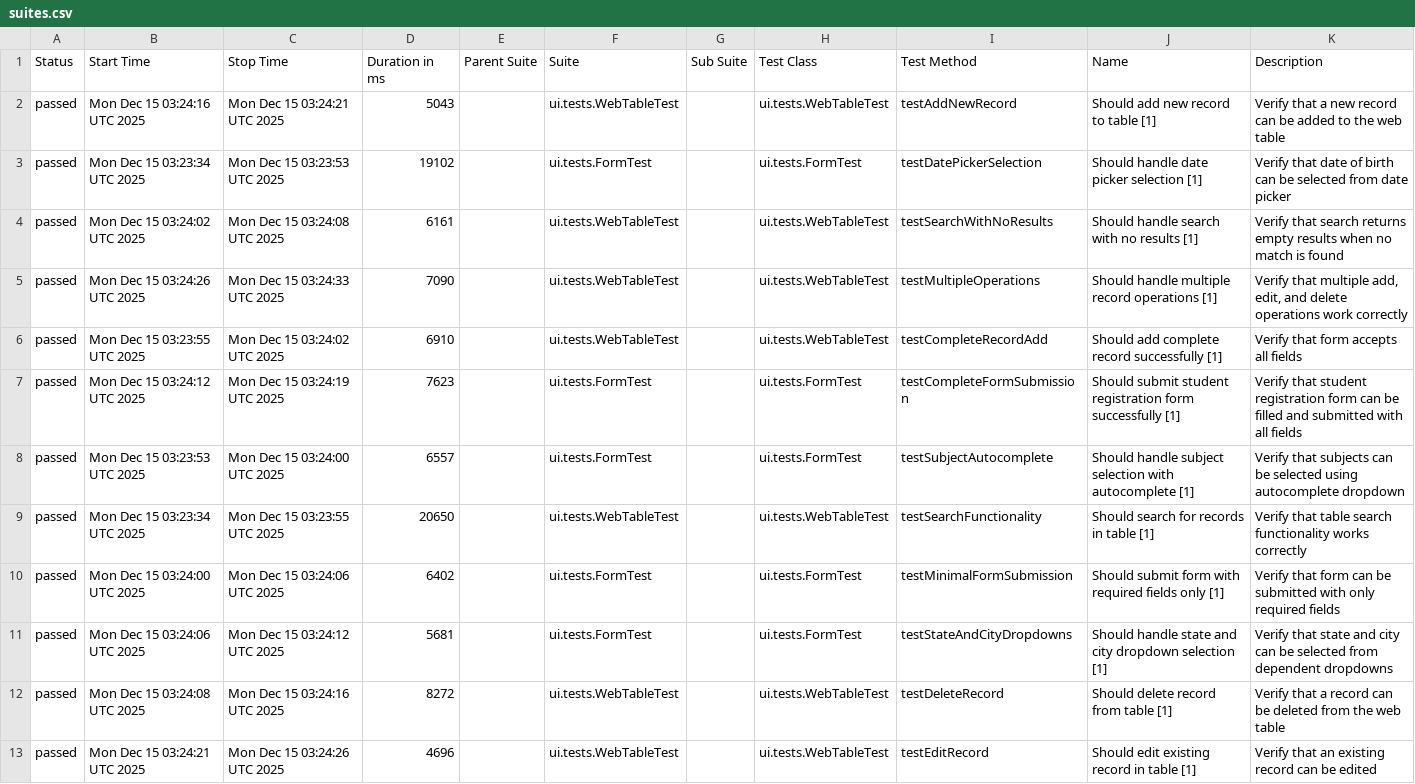
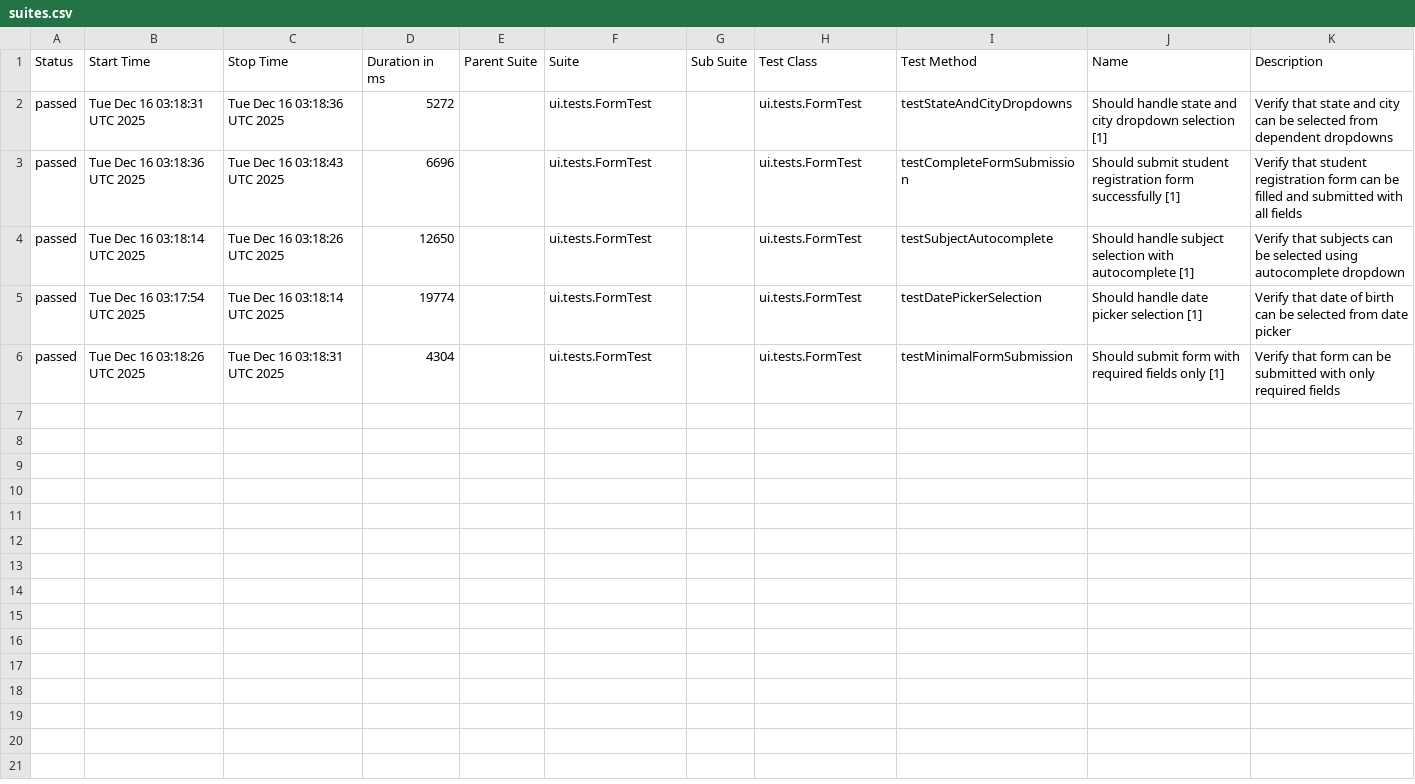
Before and after one commit to wild47/qa-automation-base, a CSV file: ui/data/suites.csv, drawn as a sheet.

```diff
--- a/ui/data/suites.csv
+++ b/ui/data/suites.csv
@@ -1,13 +1,6 @@
 "Status","Start Time","Stop Time","Duration in ms","Parent Suite","Suite","Sub Suite","Test Class","Test Method","Name","Description"
-"passed","Mon Dec 15 03:24:16 UTC 2025","Mon Dec 15 03:24:21 UTC 2025","5043","","ui.tests.WebTableTest","","ui.tests.WebTableTest","testAddNewRecord","Should add new record to table [1]","Verify that a new record can be added to the web table"
-"passed","Mon Dec 15 03:23:34 UTC 2025","Mon Dec 15 03:23:53 UTC 2025","19102","","ui.tests.FormTest","","ui.tests.FormTest","testDatePickerSelection","Should handle date picker selection [1]","Verify that date of birth can be selected from date picker"
-"passed","Mon Dec 15 03:24:02 UTC 2025","Mon Dec 15 03:24:08 UTC 2025","6161","","ui.tests.WebTableTest","","ui.tests.WebTableTest","testSearchWithNoResults","Should handle search with no results [1]","Verify that search returns empty results when no match is found"
-"passed","Mon Dec 15 03:24:26 UTC 2025","Mon Dec 15 03:24:33 UTC 2025","7090","","ui.tests.WebTableTest","","ui.tests.WebTableTest","testMultipleOperations","Should handle multiple record operations [1]","Verify that multiple add, edit, and delete operations work correctly"
-"passed","Mon Dec 15 03:23:55 UTC 2025","Mon Dec 15 03:24:02 UTC 2025","6910","","ui.tests.WebTableTest","","ui.tests.WebTableTest","testCompleteRecordAdd","Should add complete record successfully [1]","Verify that form accepts all fields"
-"passed","Mon Dec 15 03:24:12 UTC 2025","Mon Dec 15 03:24:19 UTC 2025","7623","","ui.tests.FormTest","","ui.tests.FormTest","testCompleteFormSubmission","Should submit student registration form successfully [1]","Verify that student registration form can be filled and submitted with all fields"
-"passed","Mon Dec 15 03:23:53 UTC 2025","Mon Dec 15 03:24:00 UTC 2025","6557","","ui.tests.FormTest","","ui.tests.FormTest","testSubjectAutocomplete","Should handle subject selection with autocomplete [1]","Verify that subjects can be selected using autocomplete dropdown"
-"passed","Mon Dec 15 03:23:34 UTC 2025","Mon Dec 15 03:23:55 UTC 2025","20650","","ui.tests.WebTableTest","","ui.tests.WebTableTest","testSearchFunctionality","Should search for records in table [1]","Verify that table search functionality works correctly"
-"passed","Mon Dec 15 03:24:00 UTC 2025","Mon Dec 15 03:24:06 UTC 2025","6402","","ui.tests.FormTest","","ui.tests.FormTest","testMinimalFormSubmission","Should submit form with required fields only [1]","Verify that form can be submitted with only required fields"
-"passed","Mon Dec 15 03:24:06 UTC 2025","Mon Dec 15 03:24:12 UTC 2025","5681","","ui.tests.FormTest","","ui.tests.FormTest","testStateAndCityDropdowns","Should handle state and city dropdown selection [1]","Verify that state and city can be selected from dependent dropdowns"
-"passed","Mon Dec 15 03:24:08 UTC 2025","Mon Dec 15 03:24:16 UTC 2025","8272","","ui.tests.WebTableTest","","ui.tests.WebTableTest","testDeleteRecord","Should delete record from table [1]","Verify that a record can be deleted from the web table"
-"passed","Mon Dec 15 03:24:21 UTC 2025","Mon Dec 15 03:24:26 UTC 2025","4696","","ui.tests.WebTableTest","","ui.tests.WebTableTest","testEditRecord","Should edit existing record in table [1]","Verify that an existing record can be edited"
+"passed","Tue Dec 16 03:18:31 UTC 2025","Tue Dec 16 03:18:36 UTC 2025","5272","","ui.tests.FormTest","","ui.tests.FormTest","testStateAndCityDropdowns","Should handle state and city dropdown selection [1]","Verify that state and city can be selected from dependent dropdowns"
+"passed","Tue Dec 16 03:18:36 UTC 2025","Tue Dec 16 03:18:43 UTC 2025","6696","","ui.tests.FormTest","","ui.tests.FormTest","testCompleteFormSubmission","Should submit student registration form successfully [1]","Verify that student registration form can be filled and submitted with all fields"
+"passed","Tue Dec 16 03:18:14 UTC 2025","Tue Dec 16 03:18:26 UTC 2025","12650","","ui.tests.FormTest","","ui.tests.FormTest","testSubjectAutocomplete","Should handle subject selection with autocomplete [1]","Verify that subjects can be selected using autocomplete dropdown"
+"passed","Tue Dec 16 03:17:54 UTC 2025","Tue Dec 16 03:18:14 UTC 2025","19774","","ui.tests.FormTest","","ui.tests.FormTest","testDatePickerSelection","Should handle date picker selection [1]","Verify that date of birth can be selected from date picker"
+"passed","Tue Dec 16 03:18:26 UTC 2025","Tue Dec 16 03:18:31 UTC 2025","4304","","ui.tests.FormTest","","ui.tests.FormTest","testMinimalFormSubmission","Should submit form with required fields only [1]","Verify that form can be submitted with only required fields"
```
Also changed, not shown: 41 other files.
